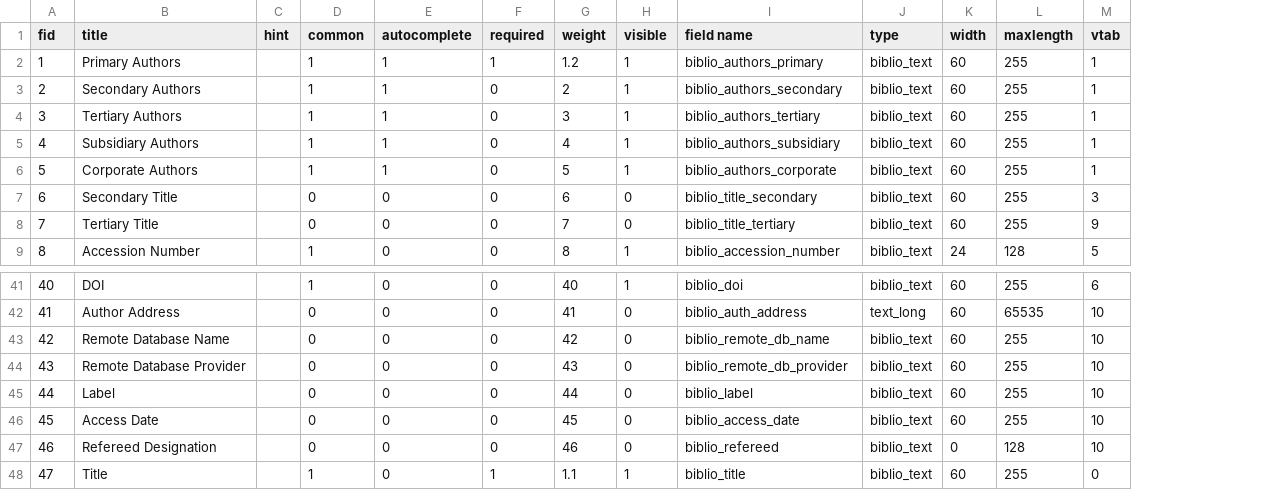
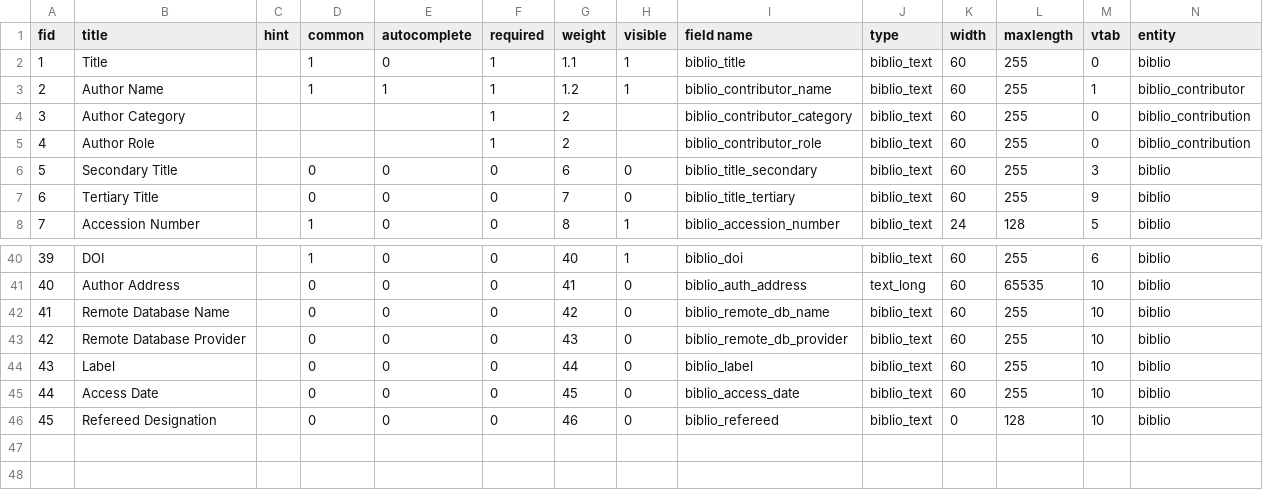
Before and after one commit to Gizra/biblio, a CSV file: misc/biblio.field.link.data.csv, drawn as a sheet; only a part is shown, gaps mark what is left out; removed rows and columns are numbered as before the commit, all else as after; the diff names each change by its address in the sheet, - before the commit and + after, or states it on an @@ line.

Commit message:
Moved biblio_title field to the top, removed *_authors fields. Added biblio_contributor_name, biblio_contributor_category, and biblio_contributor_role fields. Added an entity column and mapped each field to an entity.

```diff
--- a/misc/biblio.field.link.data.csv
+++ b/misc/biblio.field.link.data.csv
+column N (entity), row 3: biblio_contributor; rows 6-8: all biblio; rows 40-46: all biblio
@@ row 48 moved to row 2: 1 @@
@@ column A (fid) renumbered between rows 3 and 46 @@
-B3 (title): Primary Authors
+B3 (title): Author Name
-I3 (field name): biblio_authors_primary
+I3 (field name): biblio_contributor_name
-row 3: 2 | Secondary Authors |  | 1 | 1 | 0 | 2 | 1 | biblio_authors_secondary | biblio_text | 60 | 255 | 1
-row 4: 3 | Tertiary Authors |  | 1 | 1 | 0 | 3 | 1 | biblio_authors_tertiary | biblio_text | 60 | 255 | 1
-row 5: 4 | Subsidiary Authors |  | 1 | 1 | 0 | 4 | 1 | biblio_authors_subsidiary | biblio_text | 60 | 255 | 1
-row 6: 5 | Corporate Authors |  | 1 | 1 | 0 | 5 | 1 | biblio_authors_corporate | biblio_text | 60 | 255 | 1
+row 4: 3 | Author Category |  |  |  | 1 | 2 |  | biblio_contributor_category | biblio_text | 60 | 255 | 0 | biblio_contribution
+row 5: 4 | Author Role |  |  |  | 1 | 2 |  | biblio_contributor_role | biblio_text | 60 | 255 | 0 | biblio_contribution
```
